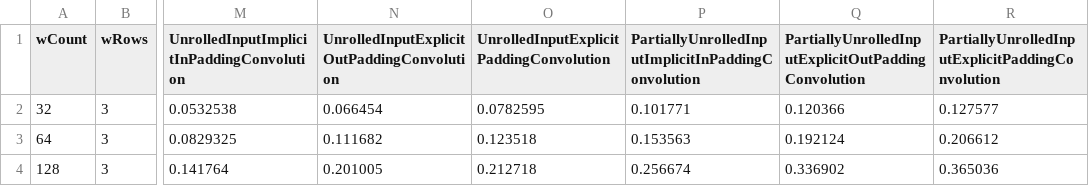
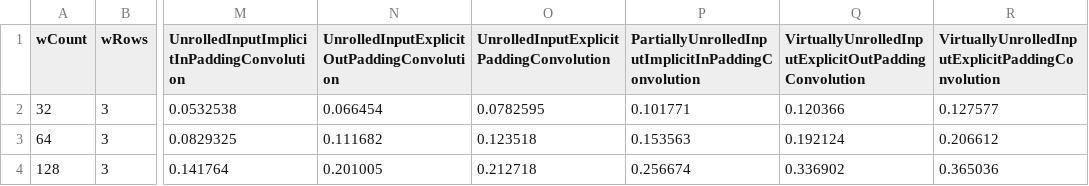
Before and after one commit to oferdekel/convolutional, a CSV file: results/201810_CortexA53_4cores_raspbian_gcc630_OpenBlas340.csv, drawn as a sheet; only a part is shown, gaps mark what is left out; the diff names each change by its address in the sheet, - before the commit and + after, or states it on an @@ line.

```diff
--- a/results/201810_CortexA53_4cores_raspbian_gcc630_OpenBlas340.csv
+++ b/results/201810_CortexA53_4cores_raspbian_gcc630_OpenBlas340.csv
-Q1: PartiallyUnrolledInputExplicitOutPaddingConvolution
+Q1: VirtuallyUnrolledInputExplicitOutPaddingConvolution
-R1: PartiallyUnrolledInputExplicitPaddingConvolution
+R1: VirtuallyUnrolledInputExplicitPaddingConvolution
```
Also changed, not shown: results/201810_XeonE52630_32cores_wslUbuntu_gcc550_OpenBlas218.csv, results/201810_XeonE52630_32vcores_win10_vs2017_MKL.csv, 26 other files.
